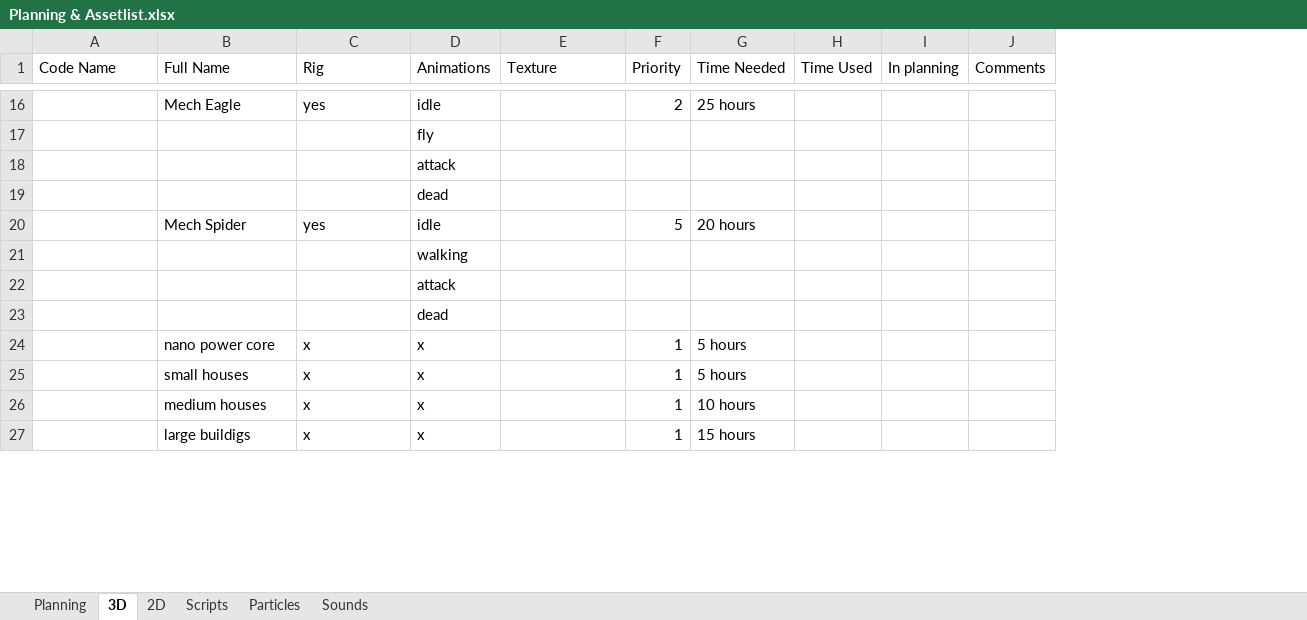
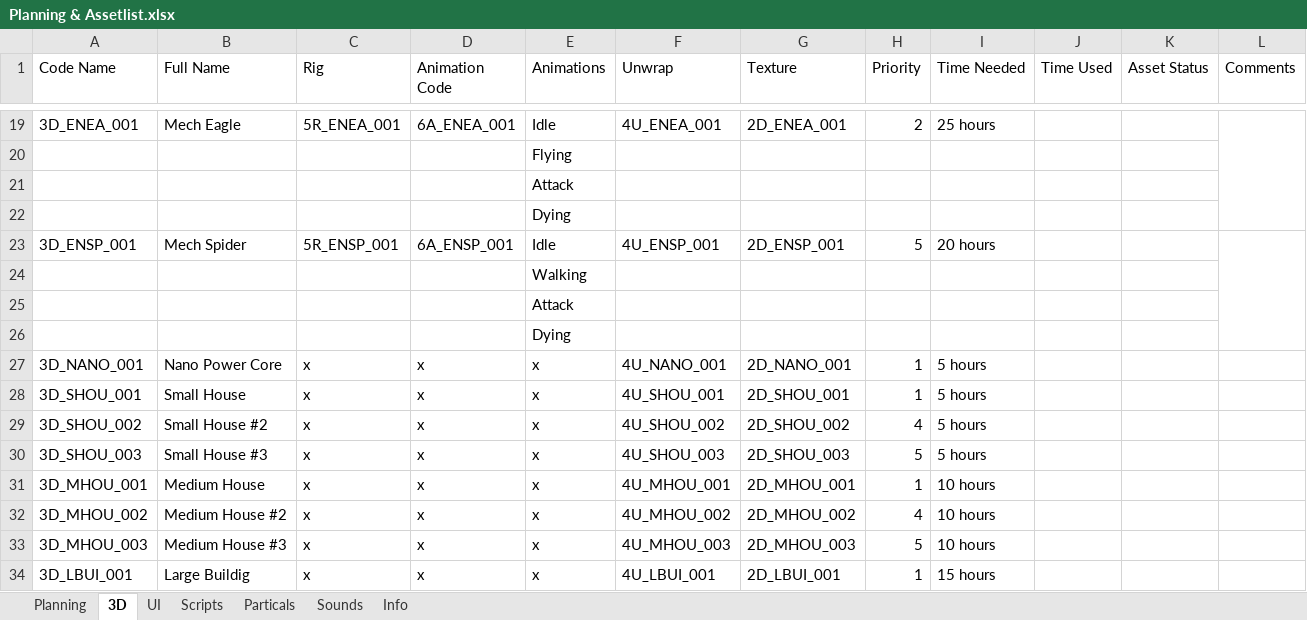
Before and after one commit to blackhol/Order66, an Excel workbook: Planning & Assetlist.xlsx, sheet 3D, drawn as a sheet; only a part is shown, gaps mark what is left out; values as stored, in another font and other column widths than the file's, no cell formats; removed rows and columns are numbered as before the commit, all else as after; the diff covers the shown part only; the diff names each change by its address in the sheet, - before the commit and + after, or states it on an @@ line.

Commit message:
Assetlist

```diff
--- a/Planning & Assetlist.xlsx (sheet 3D)
+++ b/Planning & Assetlist.xlsx (sheet 3D)
-sheet tab: 2D
+sheet tab: UI
-sheet tab: Particles
+sheet tab: Particals
+sheet tab: Info
+column D (Animation Code), rows 19-28: 6A_ENEA_001 |  |  |  | 6A_ENSP_001 |  |  |  | x | x; row 31: x; row 34: x
+column F (Unwrap), rows 19-28: 4U_ENEA_001 |  |  |  | 4U_ENSP_001 |  |  |  | 4U_NANO_001 | 4U_SHOU_001; row 31: 4U_MHOU_001; row 34: 4U_LBUI_001
-column I (In planning), empty
+column K (Asset Status), empty
-A19 (Code Name): (empty)
+A19 (Code Name): 3D_ENEA_001
-C19 (Rig): yes
+C19 (Rig): 5R_ENEA_001
-E19 (Animations): idle
+E19 (Animations): Idle
-G19 (Texture): (empty)
+G19 (Texture): 2D_ENEA_001
+L19:L22 merged
-E20 (Animations): fly
+E20 (Animations): Flying
-E21 (Animations): attack
+E21 (Animations): Attack
-E22 (Animations): dead
+E22 (Animations): Dying
-A23 (Code Name): (empty)
+A23 (Code Name): 3D_ENSP_001
-C23 (Rig): yes
+C23 (Rig): 5R_ENSP_001
-E23 (Animations): idle
+E23 (Animations): Idle
-G23 (Texture): (empty)
+G23 (Texture): 2D_ENSP_001
+L23:L26 merged
-E24 (Animations): walking
+E24 (Animations): Walking
-E25 (Animations): attack
+E25 (Animations): Attack
-E26 (Animations): dead
+E26 (Animations): Dying
-A27 (Code Name): (empty)
+A27 (Code Name): 3D_NANO_001
-B27 (Full Name): nano power core
+B27 (Full Name): Nano Power Core
-G27 (Texture): (empty)
+G27 (Texture): 2D_NANO_001
-A28 (Code Name): (empty)
+A28 (Code Name): 3D_SHOU_001
-B28 (Full Name): small houses
+B28 (Full Name): Small House
-G28 (Texture): (empty)
+G28 (Texture): 2D_SHOU_001
+row 29: 3D_SHOU_002 | Small House #2 | x | x | x | 4U_SHOU_002 | 2D_SHOU_002 | 4 | 5 hours
+row 30: 3D_SHOU_003 | Small House #3 | x | x | x | 4U_SHOU_003 | 2D_SHOU_003 | 5 | 5 hours
-A31 (Code Name): (empty)
+A31 (Code Name): 3D_MHOU_001
-B31 (Full Name): medium houses
+B31 (Full Name): Medium House
-G31 (Texture): (empty)
+G31 (Texture): 2D_MHOU_001
+row 32: 3D_MHOU_002 | Medium House #2 | x | x | x | 4U_MHOU_002 | 2D_MHOU_002 | 4 | 10 hours
+row 33: 3D_MHOU_003 | Medium House #3 | x | x | x | 4U_MHOU_003 | 2D_MHOU_003 | 5 | 10 hours
-A34 (Code Name): (empty)
+A34 (Code Name): 3D_LBUI_001
-B34 (Full Name): large buildigs
+B34 (Full Name): Large Buildig
-G34 (Texture): (empty)
+G34 (Texture): 2D_LBUI_001
```
Also changed, not shown: 13 added rows, 4 removed rows, 116 edited cells and merged cells elsewhere in this sheet, sheet Particals, sheet UI, sheet Sounds, sheet Scripts, sheet Planning, cell formats.
